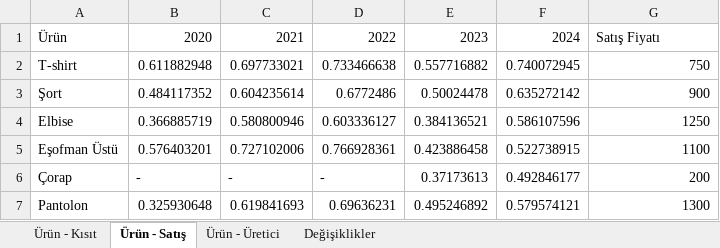
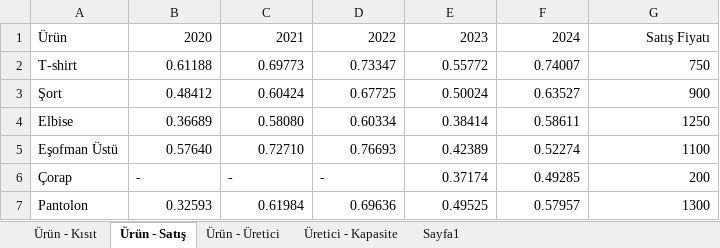
Before and after one commit to company5555/OR-Tools, an Excel workbook: ORTEST.xlsx, sheet Ürün - Satış, drawn as a sheet; only a part is shown; values as stored, in another font and other column widths than the file's, no borders; the diff covers the shown part only; the diff names each change by its address in the sheet, - before the commit and + after, or states it on an @@ line.

```diff
--- a/ORTEST.xlsx (sheet Ürün - Satış)
+++ b/ORTEST.xlsx (sheet Ürün - Satış)
-sheet tab: Değişiklikler
+sheet tab: Üretici - Kapasite
+sheet tab: Sayfa1
-G1 alignment: left
+G1 alignment: right
-B2: 0.611882948
+B2: 0.61188
-C2: 0.697733021
+C2: 0.69773
-D2: 0.733466638
+D2: 0.73347
-E2: 0.557716882
+E2: 0.55772
-F2: 0.740072945
+F2: 0.74007
-B3: 0.484117352
+B3: 0.48412
-C3: 0.604235614
+C3: 0.60424
-D3: 0.6772486
+D3: 0.67725
-E3: 0.50024478
+E3: 0.50024
-F3: 0.635272142
+F3: 0.63527
-B4: 0.366885719
+B4: 0.36689
-C4: 0.580800946
+C4: 0.58080
-D4: 0.603336127
+D4: 0.60334
-E4: 0.384136521
+E4: 0.38414
-F4: 0.586107596
+F4: 0.58611
-B5: 0.576403201
+B5: 0.57640
-C5: 0.727102006
+C5: 0.72710
-D5: 0.766928361
+D5: 0.76693
-E5: 0.423886458
+E5: 0.42389
-F5: 0.522738915
+F5: 0.52274
-E6: 0.37173613
+E6: 0.37174
-F6: 0.492846177
+F6: 0.49285
-B7: 0.325930648
+B7: 0.32593
-C7: 0.619841693
+C7: 0.61984
-D7: 0.69636231
+D7: 0.69636
-E7: 0.495246892
+E7: 0.49525
-F7: 0.579574121
+F7: 0.57957
```
Also changed, not shown: 79 edited cells elsewhere in this sheet, sheet Ürün - Üretici, sheet Ürün - Kısıt, 8 other files.
